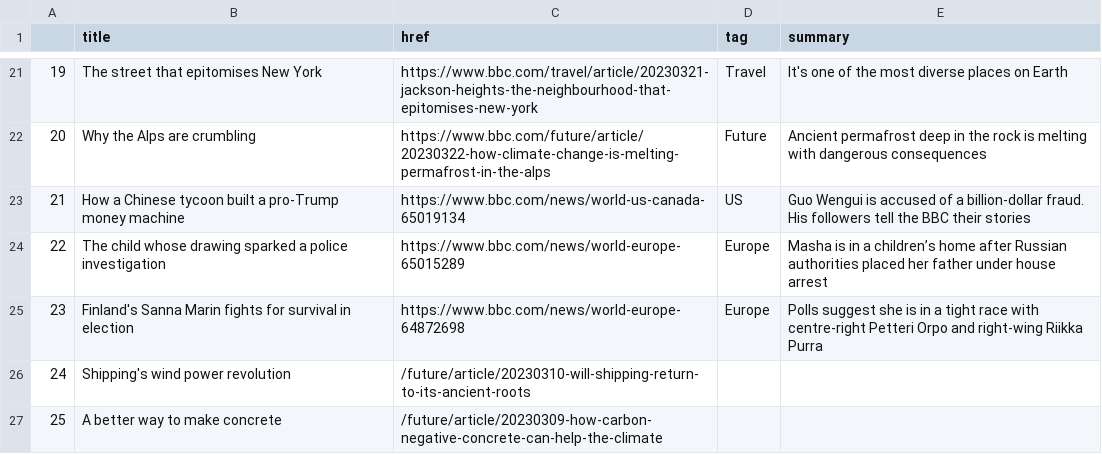
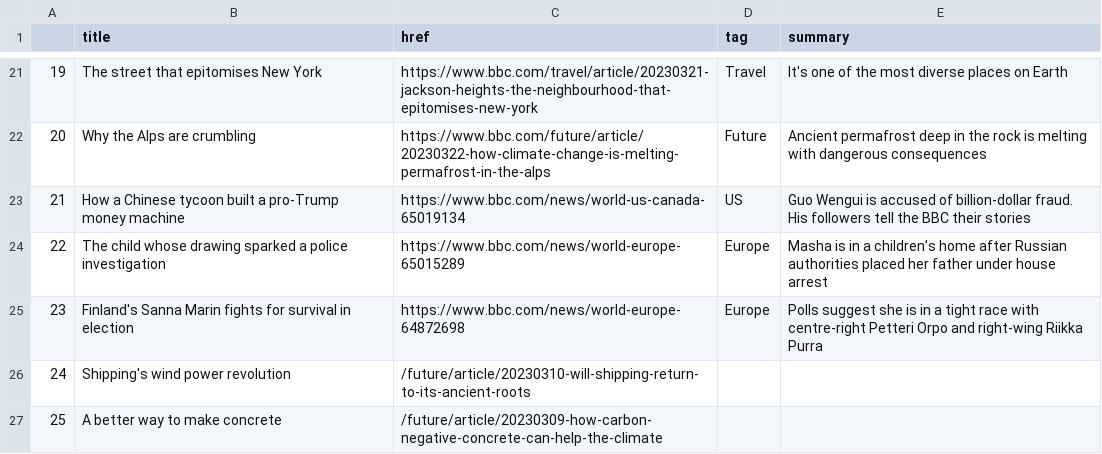
Before and after one commit to jjs021/auto_scraper, a CSV file: bbc-headlines.csv, drawn as a sheet; only a part is shown, gaps mark what is left out.

```diff
--- a/bbc-headlines.csv
+++ b/bbc-headlines.csv
@@ -22,3 +22,3 @@
 20,Why the Alps are crumbling,https://www.bbc.com/future/article/20230322-how-climate-change-is-melting-permafrost-in-the-alps,Future,Ancient permafrost deep in the rock is melting with dangerous consequences
-21,How a Chinese tycoon built a pro-Trump money machine,https://www.bbc.com/news/world-us-canada-65019134,US,Guo Wengui is accused of a billion-dollar fraud. His followers tell the BBC their stories
+21,How a Chinese tycoon built a pro-Trump money machine,https://www.bbc.com/news/world-us-canada-65019134,US,Guo Wengui is accused of billion-dollar fraud. His followers tell the BBC their stories
 22,The child whose drawing sparked a police investigation,https://www.bbc.com/news/world-europe-65015289,Europe,Masha is in a children’s home after Russian authorities placed her father under house arrest
```
